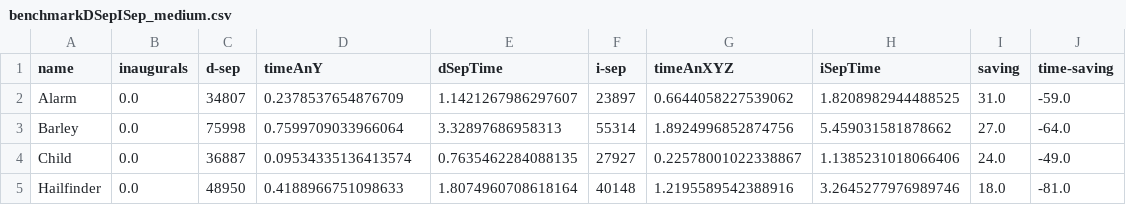
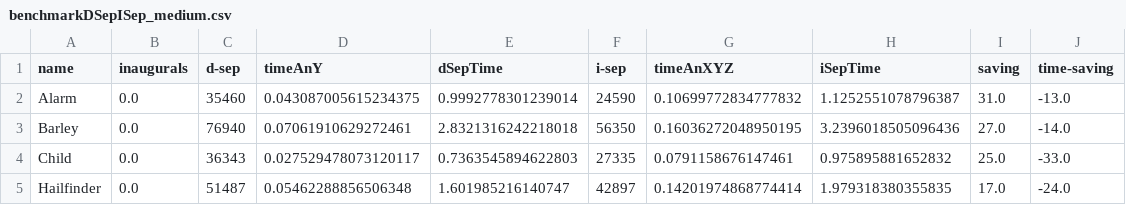
Before and after one commit to jhonatanoliveira/pybn, a CSV file: results/benchmarkDSepISep_medium.csv, drawn as a sheet; only a part is shown; the diff covers the shown part only.

```diff
--- a/results/benchmarkDSepISep_medium.csv
+++ b/results/benchmarkDSepISep_medium.csv
@@ -1,5 +1,5 @@
 name,inaugurals,d-sep,timeAnY,dSepTime,i-sep,timeAnXYZ,iSepTime,saving,time-saving
-Alarm,0.0,34807,0.2378537654876709,1.1421267986297607,23897,0.6644058227539062,1.8208982944488525,31.0,-59.0
-Barley,0.0,75998,0.7599709033966064,3.32897686958313,55314,1.8924996852874756,5.459031581878662,27.0,-64.0
-Child,0.0,36887,0.09534335136413574,0.7635462284088135,27927,0.22578001022338867,1.1385231018066406,24.0,-49.0
-Hailfinder,0.0,48950,0.4188966751098633,1.8074960708618164,40148,1.2195589542388916,3.2645277976989746,18.0,-81.0
+Alarm,0.0,35460,0.043087005615234375,0.9992778301239014,24590,0.10699772834777832,1.1252551078796387,31.0,-13.0
+Barley,0.0,76940,0.07061910629272461,2.8321316242218018,56350,0.16036272048950195,3.2396018505096436,27.0,-14.0
+Child,0.0,36343,0.027529478073120117,0.7363545894622803,27335,0.0791158676147461,0.975895881652832,25.0,-33.0
+Hailfinder,0.0,51487,0.05462288856506348,1.601985216140747,42897,0.14201974868774414,1.979318380355835,17.0,-24.0
```
Also changed, not shown: 22 edited cells elsewhere in this file, 3 other files.
